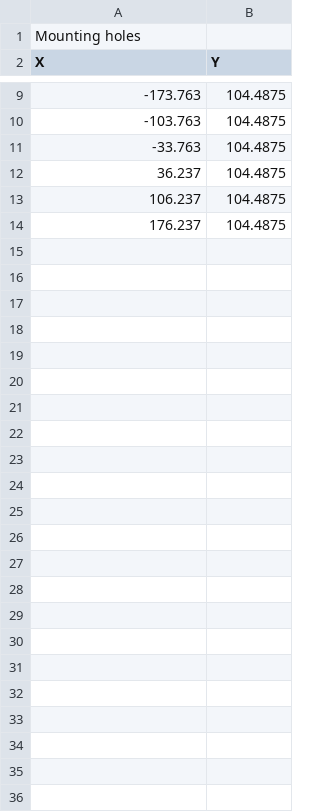
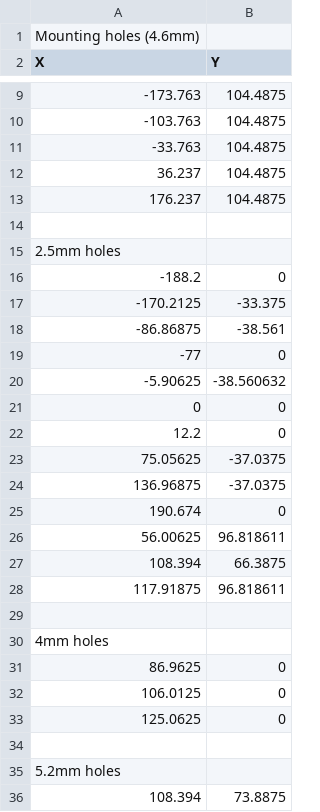
Before and after one commit to GonzagaEagles16/Boston, a CSV file: Single PCB design/3D printed case- FR4 part files/Plate/FR4-plate/hole-locations.csv, drawn as a sheet; only a part is shown, gaps mark what is left out.

```diff
--- a/Single PCB design/3D printed case- FR4 part files/Plate/FR4-plate/hole-locations.csv
+++ b/Single PCB design/3D printed case- FR4 part files/Plate/FR4-plate/hole-locations.csv
@@ -1,2 +1,2 @@
-Mounting holes ,
+Mounting holes (4.6mm),
 X,Y
@@ -12,3 +12,25 @@ X,Y
 36.237,104.4875
-106.237,104.4875
 176.237,104.4875
+,
+2.5mm holes,
+-188.2,0
+-170.2125,-33.375
+-86.86875,-38.561
+-77,0
+-5.90625,-38.560632
+0,0
+12.2,0
+75.05625,-37.0375
+136.96875,-37.0375
+190.674,0
+56.00625,96.818611
+108.394,66.3875
+117.91875,96.818611
+,
+4mm holes,
+86.9625,0
+106.0125,0
+125.0625,0
+,
+5.2mm holes,
+108.394,73.8875
```
Also changed, not shown: 39 other files.
